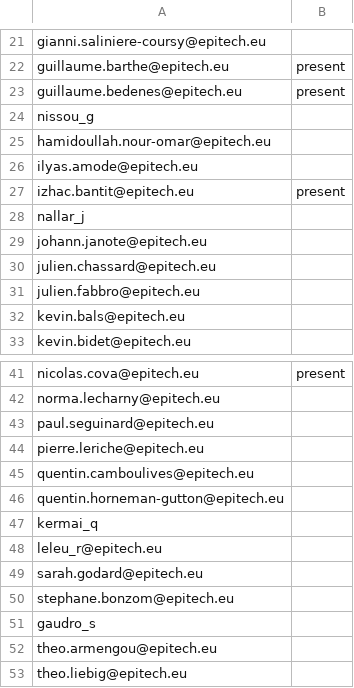
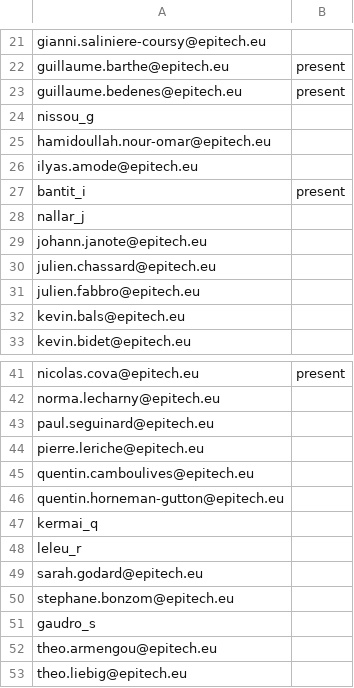
Before and after one commit to Sifiros/rush_py_2017, a CSV file: students.csv, drawn as a sheet; only a part is shown, gaps mark what is left out.

Commit message:
csv

```diff
--- a/students.csv
+++ b/students.csv
@@ -26,3 +26,3 @@ hamidoullah.nour-omar@epitech.eu;
 ilyas.amode@epitech.eu;
-izhac.bantit@epitech.eu;present
+bantit_i;present
 nallar_j;
@@ -47,3 +47,3 @@ quentin.horneman-gutton@epitech.eu;
 kermai_q;
-leleu_r@epitech.eu;
+leleu_r;
 sarah.godard@epitech.eu;
```
